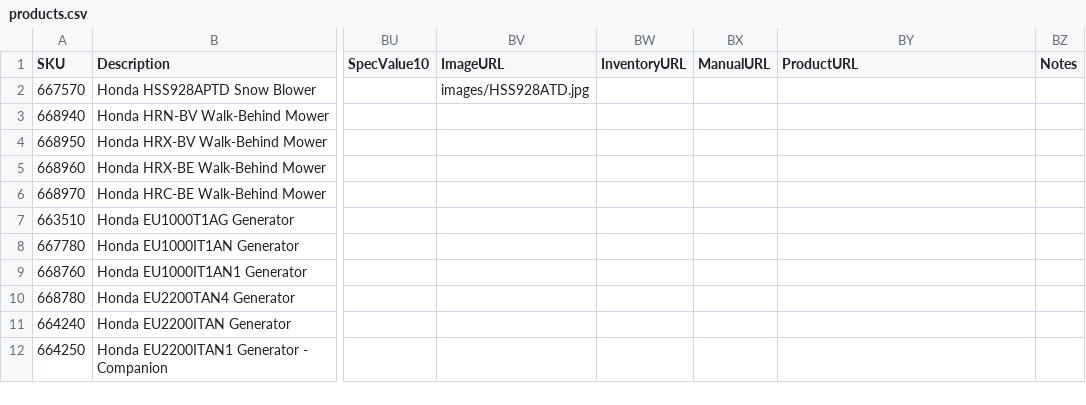
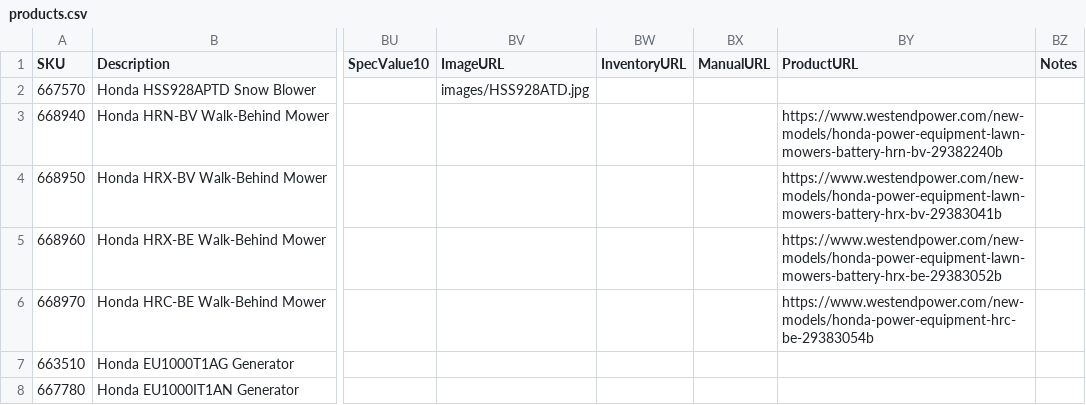
Before and after one commit to WestEndPower/honda-equipment-configurator, a CSV file: data/products.csv, drawn as a sheet; only a part is shown, gaps mark what is left out; the shorter side is filled out with more unchanged rows; the diff names each change by its address in the sheet, - before the commit and + after, or states it on an @@ line.

Commit message:
Add Honda inventory and publishing automation

```diff
--- a/data/products.csv
+++ b/data/products.csv
-BY3 (ProductURL): (empty)
+BY3 (ProductURL): https://www.westendpower.com/new-models/honda-power-equipment-lawn-mowers-battery-hrn-bv-29382240b
-BY4 (ProductURL): (empty)
+BY4 (ProductURL): https://www.westendpower.com/new-models/honda-power-equipment-lawn-mowers-battery-hrx-bv-29383041b
-BY5 (ProductURL): (empty)
+BY5 (ProductURL): https://www.westendpower.com/new-models/honda-power-equipment-lawn-mowers-battery-hrx-be-29383052b
-BY6 (ProductURL): (empty)
+BY6 (ProductURL): https://www.westendpower.com/new-models/honda-power-equipment-hrc-be-29383054b
```
Also changed, not shown: 3 other files.
